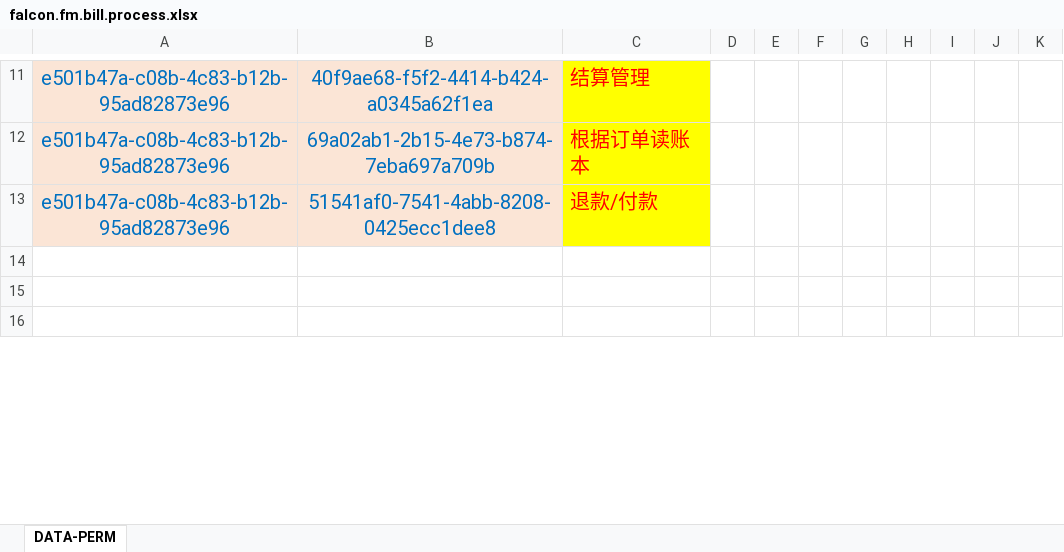
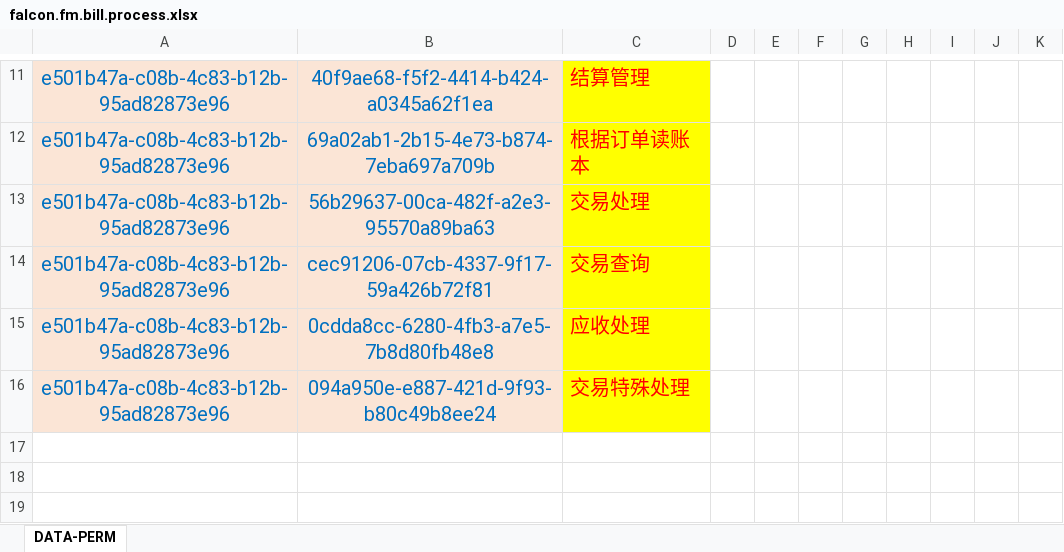
Before and after one commit to silentbalanceyh/vertx-ai, an Excel workbook: src/cab/perm/falcon.fm.bill.process.xlsx, sheet DATA-PERM, drawn as a sheet; only a part is shown, gaps mark what is left out; values as stored, in another font and other column widths than the file's, no borders; addresses are those after the commit; the diff names each change by its address in the sheet, - before the commit and + after, or states it on an @@ line.

```diff
--- a/src/cab/perm/falcon.fm.bill.process.xlsx (sheet DATA-PERM)
+++ b/src/cab/perm/falcon.fm.bill.process.xlsx (sheet DATA-PERM)
+row 13: e501b47a-c08b-4c83-b12b-95ad82873e96 | 56b29637-00ca-482f-a2e3-95570a89ba63 | 交易处理
+row 14: e501b47a-c08b-4c83-b12b-95ad82873e96 | cec91206-07cb-4337-9f17-59a426b72f81 | 交易查询
+row 15: e501b47a-c08b-4c83-b12b-95ad82873e96 | 0cdda8cc-6280-4fb3-a7e5-7b8d80fb48e8 | 应收处理
-B16: 51541af0-7541-4abb-8208-0425ecc1dee8
+B16: 094a950e-e887-421d-9f93-b80c49b8ee24
-C16: 退款/付款
+C16: 交易特殊处理
```
Also changed, not shown: 3 other files.
